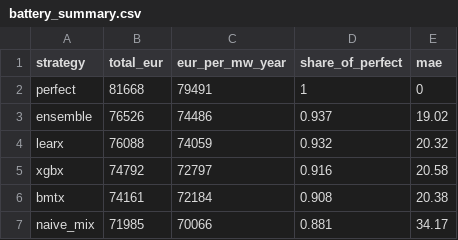
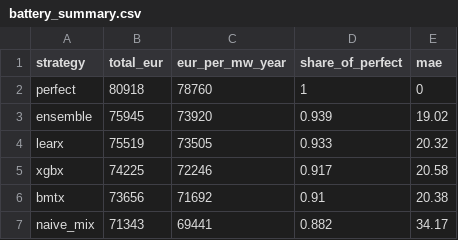
Before and after one commit to jacobazu/dk1-price-forecasting, a CSV file: results/battery_summary.csv, drawn as a sheet.

```diff
--- a/results/battery_summary.csv
+++ b/results/battery_summary.csv
@@ -1,7 +1,7 @@
 strategy,total_eur,eur_per_mw_year,share_of_perfect,mae
-perfect,81668,79491,1,0
-ensemble,76526,74486,0.937,19.02
-learx,76088,74059,0.932,20.32
-xgbx,74792,72797,0.916,20.58
-bmtx,74161,72184,0.908,20.38
-naive_mix,71985,70066,0.881,34.17
+perfect,80918,78760,1,0
+ensemble,75945,73920,0.939,19.02
+learx,75519,73505,0.933,20.32
+xgbx,74225,72246,0.917,20.58
+bmtx,73656,71692,0.91,20.38
+naive_mix,71343,69441,0.882,34.17
```
Also changed, not shown: results/battery_daily.csv, results/battery_tests.csv, 19 other files.
